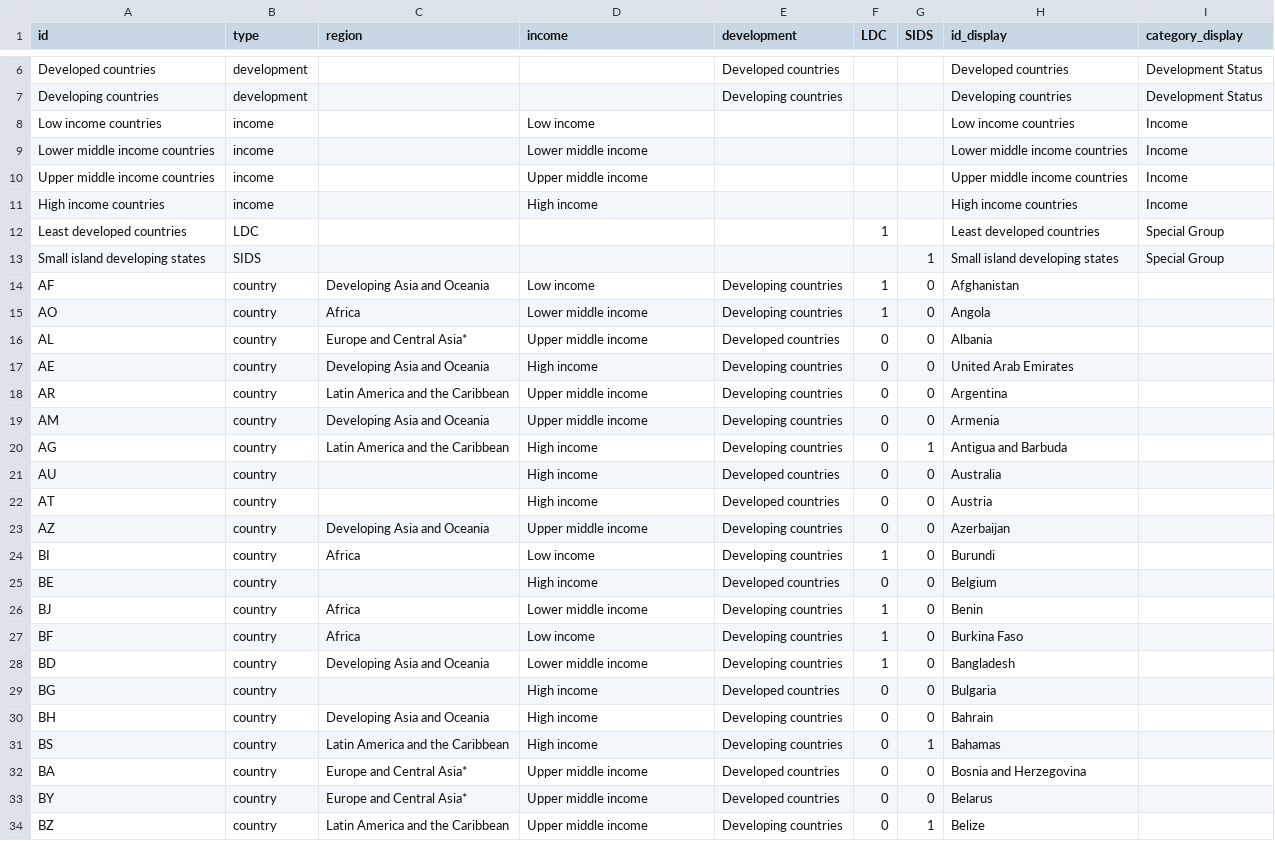
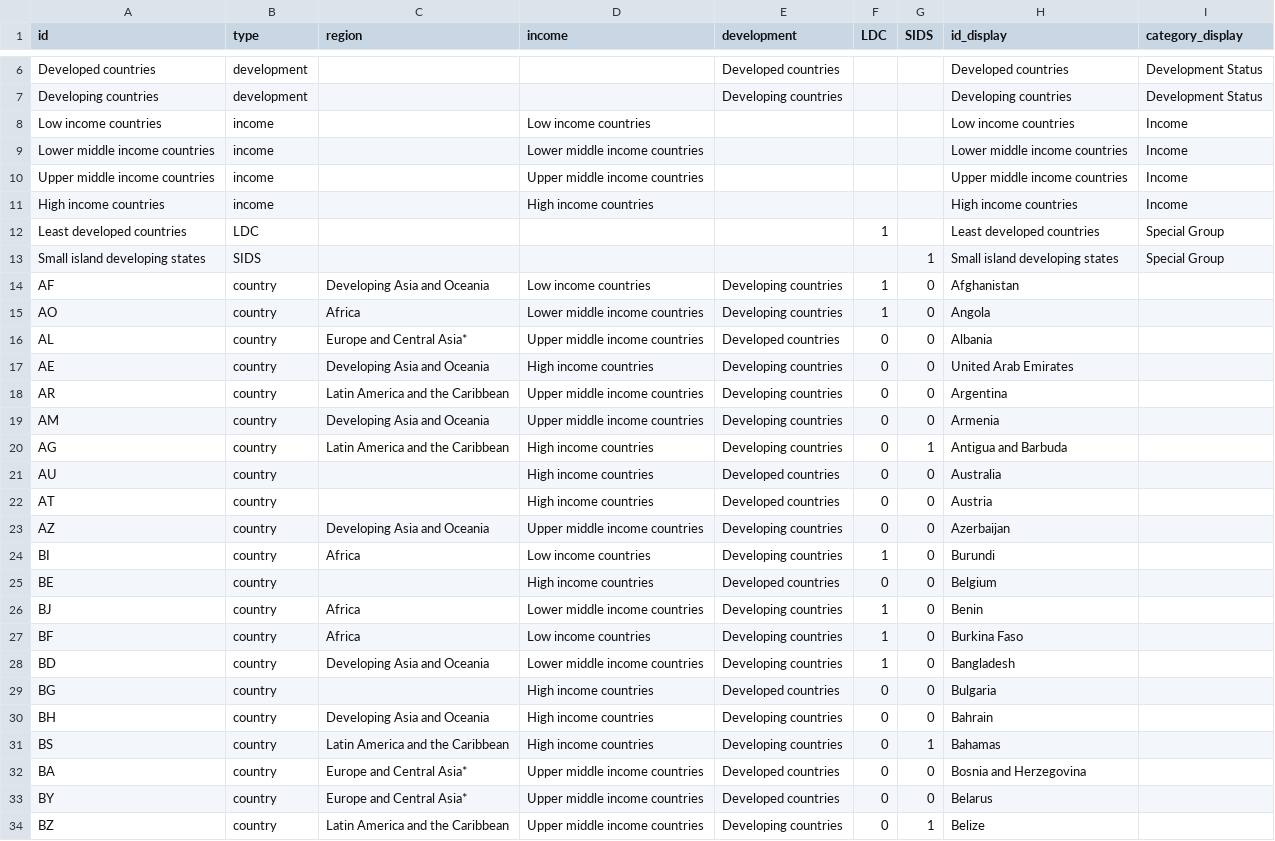
Before and after one commit to unctad-infovis/2023-gcrg_debt, a CSV file: public/assets/data/id_key.csv, drawn as a sheet; only a part is shown, gaps mark what is left out; the diff covers the shown part only.

Commit message:
Fix income-group matching in id_key.csv
Country rows' income column (e.g. "High income") didn't match the
income group rows' own id (e.g. "High income countries"), so the
dynamic d[type] === groupId comparison in Focus.jsx matched zero
countries whenever an income group was selected as focus/comparison.
Updated country rows' income values to match the group ids exactly.

```diff
--- a/public/assets/data/id_key.csv
+++ b/public/assets/data/id_key.csv
@@ -7,28 +7,28 @@ Developed countries,development,,,Developed countries,,,Developed countries,Deve
 Developing countries,development,,,Developing countries,,,Developing countries,Development Status
-Low income countries,income,,Low income,,,,Low income countries,Income
-Lower middle income countries,income,,Lower middle income,,,,Lower middle income countries,Income
-Upper middle income countries,income,,Upper middle income,,,,Upper middle income countries,Income
-High income countries,income,,High income,,,,High income countries,Income
+Low income countries,income,,Low income countries,,,,Low income countries,Income
+Lower middle income countries,income,,Lower middle income countries,,,,Lower middle income countries,Income
+Upper middle income countries,income,,Upper middle income countries,,,,Upper middle income countries,Income
+High income countries,income,,High income countries,,,,High income countries,Income
 Least developed countries,LDC,,,,1,,Least developed countries,Special Group
 Small island developing states,SIDS,,,,,1,Small island developing states,Special Group
-AF,country,Developing Asia and Oceania,Low income,Developing countries,1,0,Afghanistan,
-AO,country,Africa,Lower middle income,Developing countries,1,0,Angola,
-AL,country,Europe and Central Asia*,Upper middle income,Developed countries,0,0,Albania,
-AE,country,Developing Asia and Oceania,High income,Developing countries,0,0,United Arab Emirates,
-AR,country,Latin America and the Caribbean,Upper middle income,Developing countries,0,0,Argentina,
-AM,country,Developing Asia and Oceania,Upper middle income,Developing countries,0,0,Armenia,
-AG,country,Latin America and the Caribbean,High income,Developing countries,0,1,Antigua and Barbuda,
-AU,country,,High income,Developed countries,0,0,Australia,
-AT,country,,High income,Developed countries,0,0,Austria,
-AZ,country,Developing Asia and Oceania,Upper middle income,Developing countries,0,0,Azerbaijan,
-BI,country,Africa,Low income,Developing countries,1,0,Burundi,
-BE,country,,High income,Developed countries,0,0,Belgium,
-BJ,country,Africa,Lower middle income,Developing countries,1,0,Benin,
-BF,country,Africa,Low income,Developing countries,1,0,Burkina Faso,
-BD,country,Developing Asia and Oceania,Lower middle income,Developing countries,1,0,Bangladesh,
-BG,country,,High income,Developed countries,0,0,Bulgaria,
-BH,country,Developing Asia and Oceania,High income,Developing countries,0,0,Bahrain,
-BS,country,Latin America and the Caribbean,High income,Developing countries,0,1,Bahamas,
-BA,country,Europe and Central Asia*,Upper middle income,Developed countries,0,0,Bosnia and Herzegovina,
-BY,country,Europe and Central Asia*,Upper middle income,Developed countries,0,0,Belarus,
-BZ,country,Latin America and the Caribbean,Upper middle income,Developing countries,0,1,Belize,
+AF,country,Developing Asia and Oceania,Low income countries,Developing countries,1,0,Afghanistan,
+AO,country,Africa,Lower middle income countries,Developing countries,1,0,Angola,
+AL,country,Europe and Central Asia*,Upper middle income countries,Developed countries,0,0,Albania,
+AE,country,Developing Asia and Oceania,High income countries,Developing countries,0,0,United Arab Emirates,
+AR,country,Latin America and the Caribbean,Upper middle income countries,Developing countries,0,0,Argentina,
+AM,country,Developing Asia and Oceania,Upper middle income countries,Developing countries,0,0,Armenia,
+AG,country,Latin America and the Caribbean,High income countries,Developing countries,0,1,Antigua and Barbuda,
+AU,country,,High income countries,Developed countries,0,0,Australia,
+AT,country,,High income countries,Developed countries,0,0,Austria,
+AZ,country,Developing Asia and Oceania,Upper middle income countries,Developing countries,0,0,Azerbaijan,
+BI,country,Africa,Low income countries,Developing countries,1,0,Burundi,
+BE,country,,High income countries,Developed countries,0,0,Belgium,
+BJ,country,Africa,Lower middle income countries,Developing countries,1,0,Benin,
+BF,country,Africa,Low income countries,Developing countries,1,0,Burkina Faso,
+BD,country,Developing Asia and Oceania,Lower middle income countries,Developing countries,1,0,Bangladesh,
+BG,country,,High income countries,Developed countries,0,0,Bulgaria,
+BH,country,Developing Asia and Oceania,High income countries,Developing countries,0,0,Bahrain,
+BS,country,Latin America and the Caribbean,High income countries,Developing countries,0,1,Bahamas,
+BA,country,Europe and Central Asia*,Upper middle income countries,Developed countries,0,0,Bosnia and Herzegovina,
+BY,country,Europe and Central Asia*,Upper middle income countries,Developed countries,0,0,Belarus,
+BZ,country,Latin America and the Caribbean,Upper middle income countries,Developing countries,0,1,Belize,
```
Also changed, not shown: 168 edited cells elsewhere in this file.
